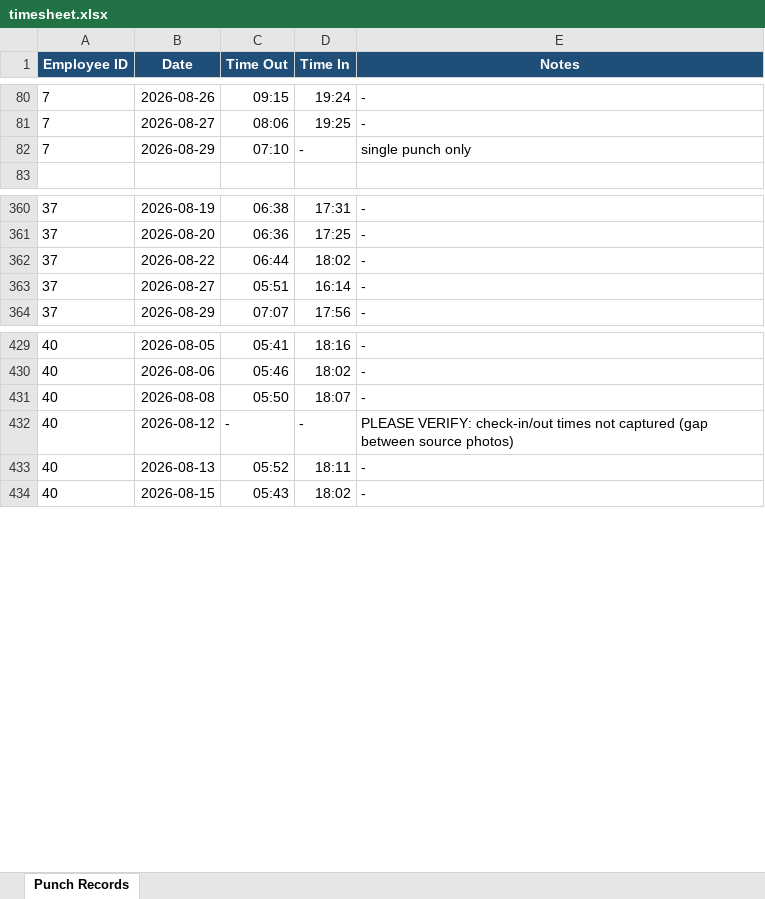
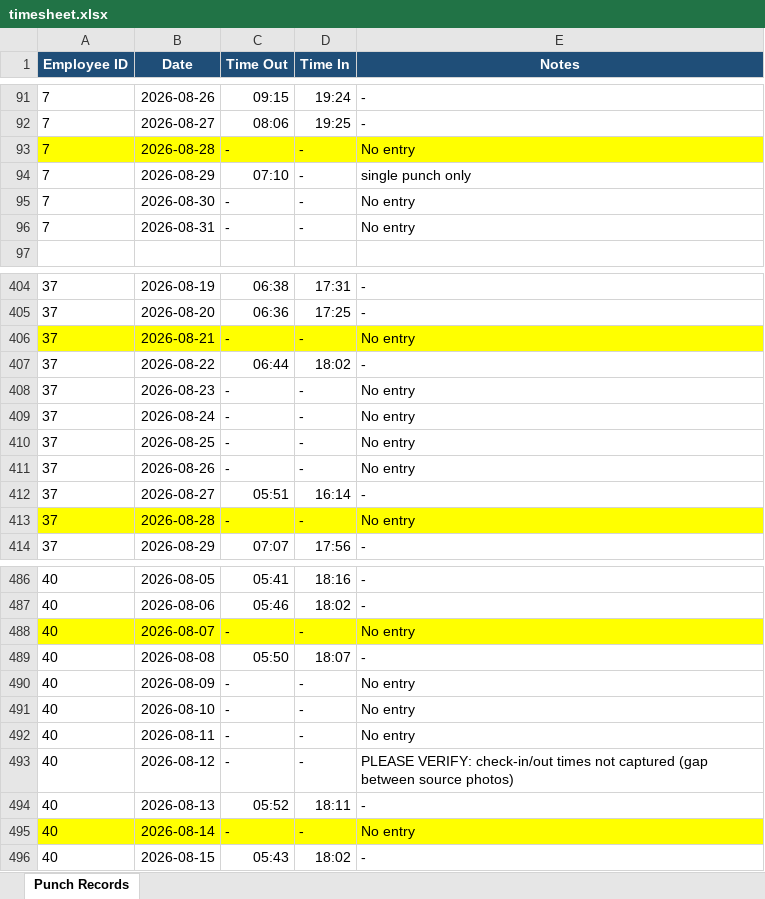
Before and after one commit to mavc2613/TIME-SHEET-, an Excel workbook: output/timesheet.xlsx, sheet Punch Records, drawn as a sheet; only a part is shown, gaps mark what is left out; values as stored, in another font and other column widths than the file's, no borders; the diff covers the shown part only; the diff names each change by its address in the sheet, - before the commit and + after, or states it on an @@ line.

```diff
--- a/output/timesheet.xlsx (sheet Punch Records)
+++ b/output/timesheet.xlsx (sheet Punch Records)
+row 93: 7 | 2026-08-28 | - | - | No entry
+row 95: 7 | 2026-08-30 | - | - | No entry
+row 96: 7 | 2026-08-31 | - | - | No entry
+row 406: 37 | 2026-08-21 | - | - | No entry
+row 408: 37 | 2026-08-23 | - | - | No entry
+row 409: 37 | 2026-08-24 | - | - | No entry
+row 410: 37 | 2026-08-25 | - | - | No entry
+row 411: 37 | 2026-08-26 | - | - | No entry
+row 413: 37 | 2026-08-28 | - | - | No entry
+row 488: 40 | 2026-08-07 | - | - | No entry
+row 490: 40 | 2026-08-09 | - | - | No entry
+row 491: 40 | 2026-08-10 | - | - | No entry
+row 492: 40 | 2026-08-11 | - | - | No entry
+row 495: 40 | 2026-08-14 | - | - | No entry
```
Also changed, not shown: 62 added rows elsewhere in this sheet, 1 other file.
